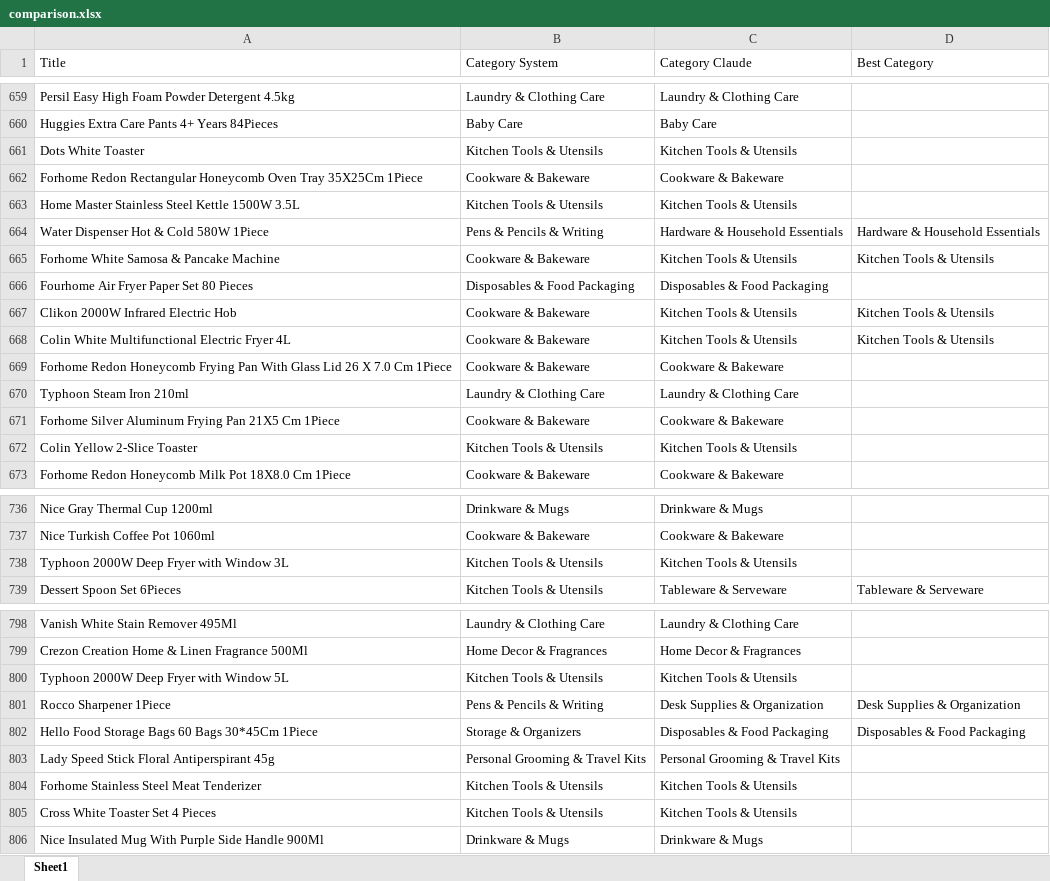
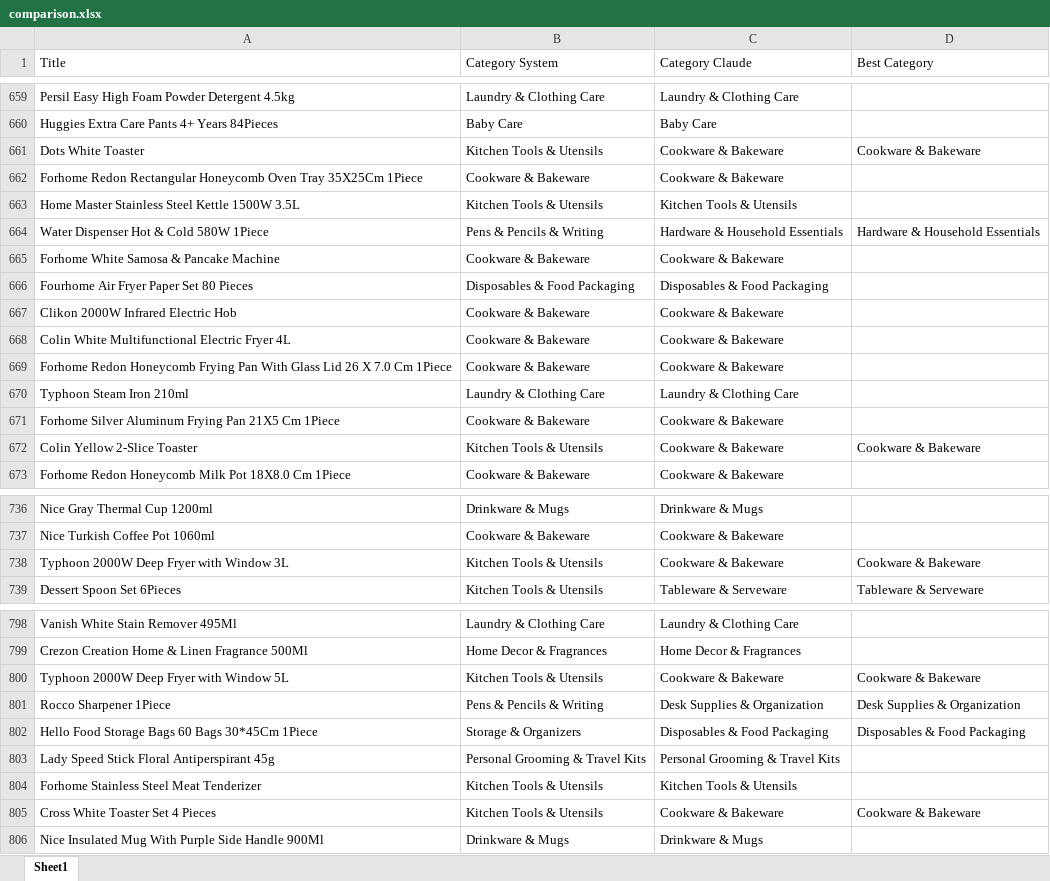
Before and after one commit to zaem506-creator/product-image-checker, an Excel workbook: classification/comparison.xlsx, sheet Sheet1, drawn as a sheet; only a part is shown, gaps mark what is left out; values as stored, in another font and other column widths than the file's, no cell formats; the diff covers the shown part only; the diff names each change by its address in the sheet, - before the commit and + after, or states it on an @@ line.

```diff
--- a/classification/comparison.xlsx (sheet Sheet1)
+++ b/classification/comparison.xlsx (sheet Sheet1)
-C661 (Category Claude): Kitchen Tools & Utensils
+C661 (Category Claude): Cookware & Bakeware
-D661 (Best Category): (empty)
+D661 (Best Category): Cookware & Bakeware
-C665 (Category Claude): Kitchen Tools & Utensils
+C665 (Category Claude): Cookware & Bakeware
-D665 (Best Category): Kitchen Tools & Utensils
+D665 (Best Category): (empty)
-C667:C668 (Category Claude): Kitchen Tools & Utensils
+C667:C668 (Category Claude): Cookware & Bakeware
-D667:D668 (Best Category): Kitchen Tools & Utensils
+D667:D668 (Best Category): (empty)
-C672 (Category Claude): Kitchen Tools & Utensils
+C672 (Category Claude): Cookware & Bakeware
-D672 (Best Category): (empty)
+D672 (Best Category): Cookware & Bakeware
-C738 (Category Claude): Kitchen Tools & Utensils
+C738 (Category Claude): Cookware & Bakeware
-D738 (Best Category): (empty)
+D738 (Best Category): Cookware & Bakeware
-C800 (Category Claude): Kitchen Tools & Utensils
+C800 (Category Claude): Cookware & Bakeware
-D800 (Best Category): (empty)
+D800 (Best Category): Cookware & Bakeware
-C805 (Category Claude): Kitchen Tools & Utensils
+C805 (Category Claude): Cookware & Bakeware
-D805 (Best Category): (empty)
+D805 (Best Category): Cookware & Bakeware
```
Also changed, not shown: 34 edited cells elsewhere in this sheet, cell formats, 3 other files.
